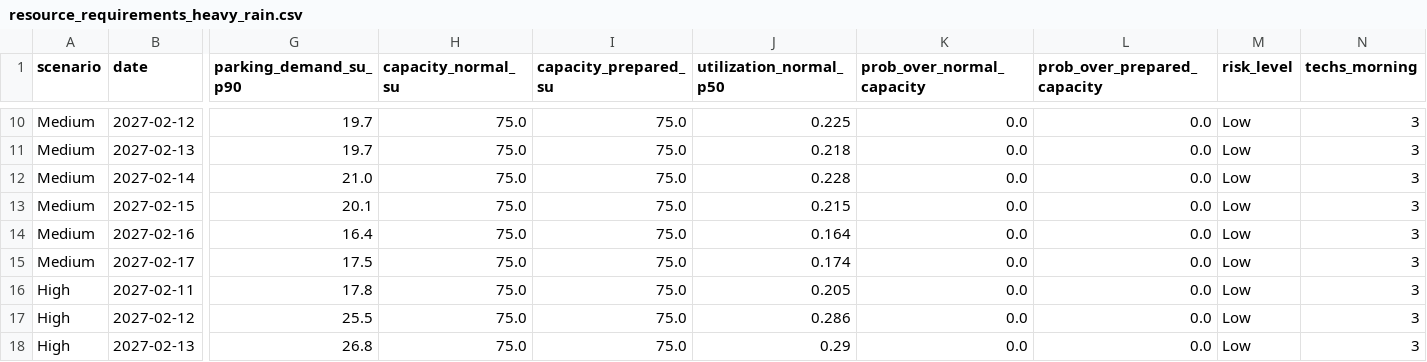
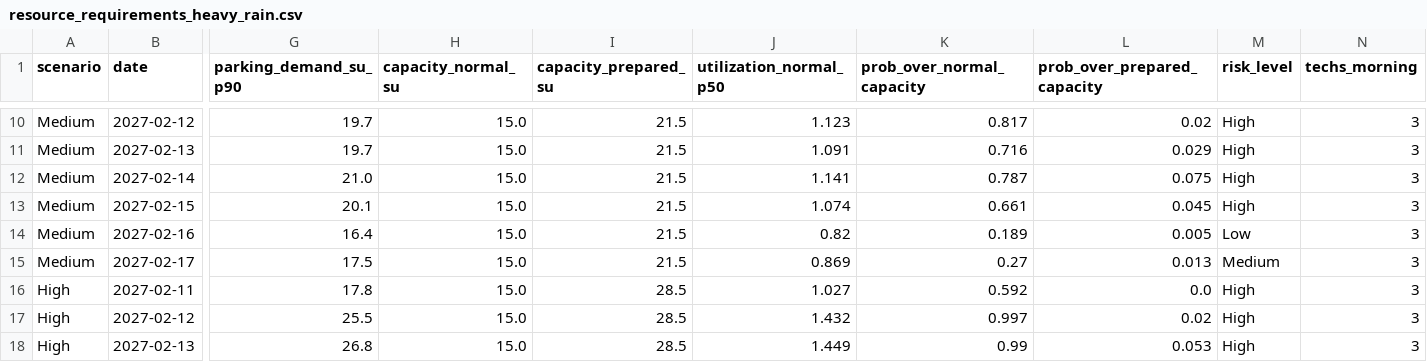
Before and after one commit to swyftos/airportsimn, a CSV file: elia/resource_requirements_heavy_rain.csv, drawn as a sheet; only a part is shown, gaps mark what is left out; the diff covers the shown part only; the diff names each change by its address in the sheet, - before the commit and + after, or states it on an @@ line.

```diff
--- a/elia/resource_requirements_heavy_rain.csv
+++ b/elia/resource_requirements_heavy_rain.csv
-H10:H18 (capacity_normal_su): 75.0
+H10:H18 (capacity_normal_su): 15.0
-I10:I15 (capacity_prepared_su): 75.0
+I10:I15 (capacity_prepared_su): 21.5
-J10 (utilization_normal_p50): 0.225
+J10 (utilization_normal_p50): 1.123
-K10 (prob_over_normal_capacity): 0.0
+K10 (prob_over_normal_capacity): 0.817
-L10 (prob_over_prepared_capacity): 0.0
+L10 (prob_over_prepared_capacity): 0.02
-M10:M13 (risk_level): Low
+M10:M13 (risk_level): High
-J11 (utilization_normal_p50): 0.218
+J11 (utilization_normal_p50): 1.091
-K11 (prob_over_normal_capacity): 0.0
+K11 (prob_over_normal_capacity): 0.716
-L11 (prob_over_prepared_capacity): 0.0
+L11 (prob_over_prepared_capacity): 0.029
-J12 (utilization_normal_p50): 0.228
+J12 (utilization_normal_p50): 1.141
-K12 (prob_over_normal_capacity): 0.0
+K12 (prob_over_normal_capacity): 0.787
-L12 (prob_over_prepared_capacity): 0.0
+L12 (prob_over_prepared_capacity): 0.075
-J13 (utilization_normal_p50): 0.215
+J13 (utilization_normal_p50): 1.074
-K13 (prob_over_normal_capacity): 0.0
+K13 (prob_over_normal_capacity): 0.661
-L13 (prob_over_prepared_capacity): 0.0
+L13 (prob_over_prepared_capacity): 0.045
-J14 (utilization_normal_p50): 0.164
+J14 (utilization_normal_p50): 0.82
-K14 (prob_over_normal_capacity): 0.0
+K14 (prob_over_normal_capacity): 0.189
-L14 (prob_over_prepared_capacity): 0.0
+L14 (prob_over_prepared_capacity): 0.005
-J15 (utilization_normal_p50): 0.174
+J15 (utilization_normal_p50): 0.869
-K15 (prob_over_normal_capacity): 0.0
+K15 (prob_over_normal_capacity): 0.27
-L15 (prob_over_prepared_capacity): 0.0
+L15 (prob_over_prepared_capacity): 0.013
-M15 (risk_level): Low
+M15 (risk_level): Medium
-I16:I18 (capacity_prepared_su): 75.0
+I16:I18 (capacity_prepared_su): 28.5
-J16 (utilization_normal_p50): 0.205
+J16 (utilization_normal_p50): 1.027
-K16 (prob_over_normal_capacity): 0.0
+K16 (prob_over_normal_capacity): 0.592
-M16:M18 (risk_level): Low
+M16:M18 (risk_level): High
-J17 (utilization_normal_p50): 0.286
+J17 (utilization_normal_p50): 1.432
-K17 (prob_over_normal_capacity): 0.0
+K17 (prob_over_normal_capacity): 0.997
-L17 (prob_over_prepared_capacity): 0.0
+L17 (prob_over_prepared_capacity): 0.02
-J18 (utilization_normal_p50): 0.29
+J18 (utilization_normal_p50): 1.449
-K18 (prob_over_normal_capacity): 0.0
+K18 (prob_over_normal_capacity): 0.99
-L18 (prob_over_prepared_capacity): 0.0
+L18 (prob_over_prepared_capacity): 0.053
```
Also changed, not shown: 67 edited cells elsewhere in this file, assumptions.csv, elia/assumptions_p3.csv, 31 other files.
